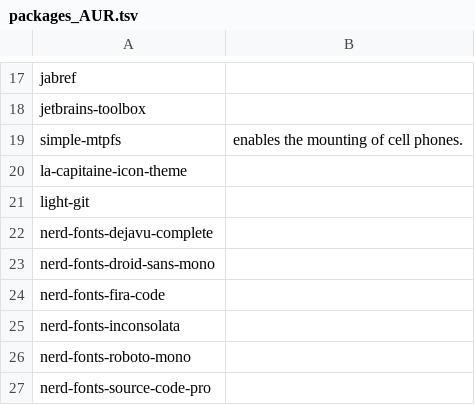
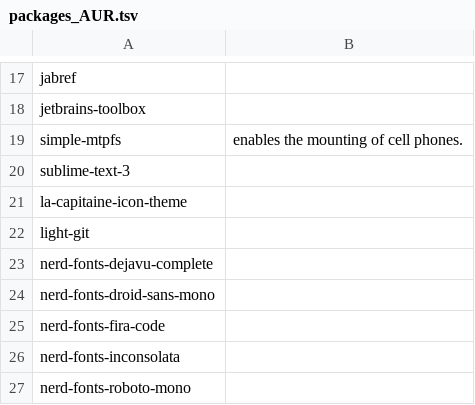
Before and after one commit to 00riddle00/npBuild, a TSV file: packages_AUR.tsv, drawn as a sheet; only a part is shown, gaps mark what is left out; the shorter side is filled out with more unchanged rows.

```diff
--- a/packages_AUR.tsv
+++ b/packages_AUR.tsv
@@ -19,2 +19,3 @@ jetbrains-toolbox
 simple-mtpfs	"enables the mounting of cell phones."
+sublime-text-3	
 la-capitaine-icon-theme	
```
Also changed, not shown: packages.tsv.
